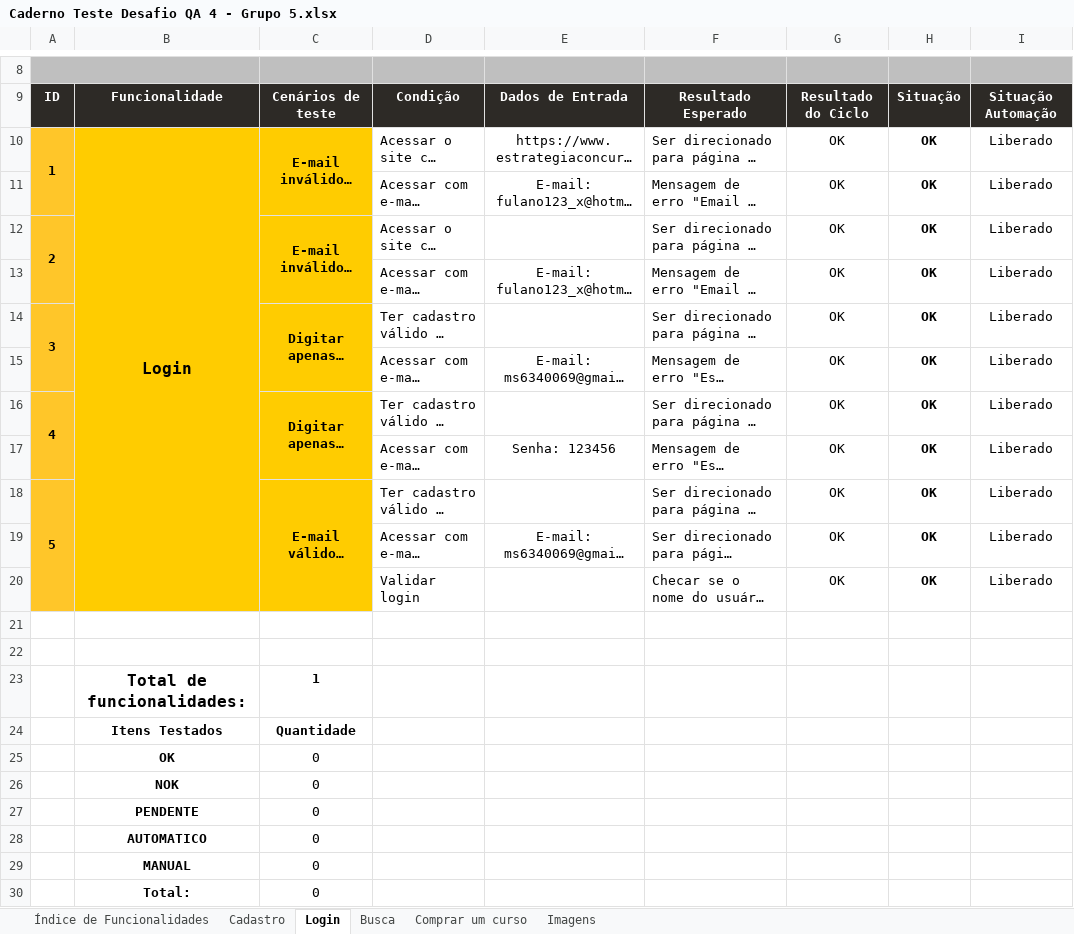
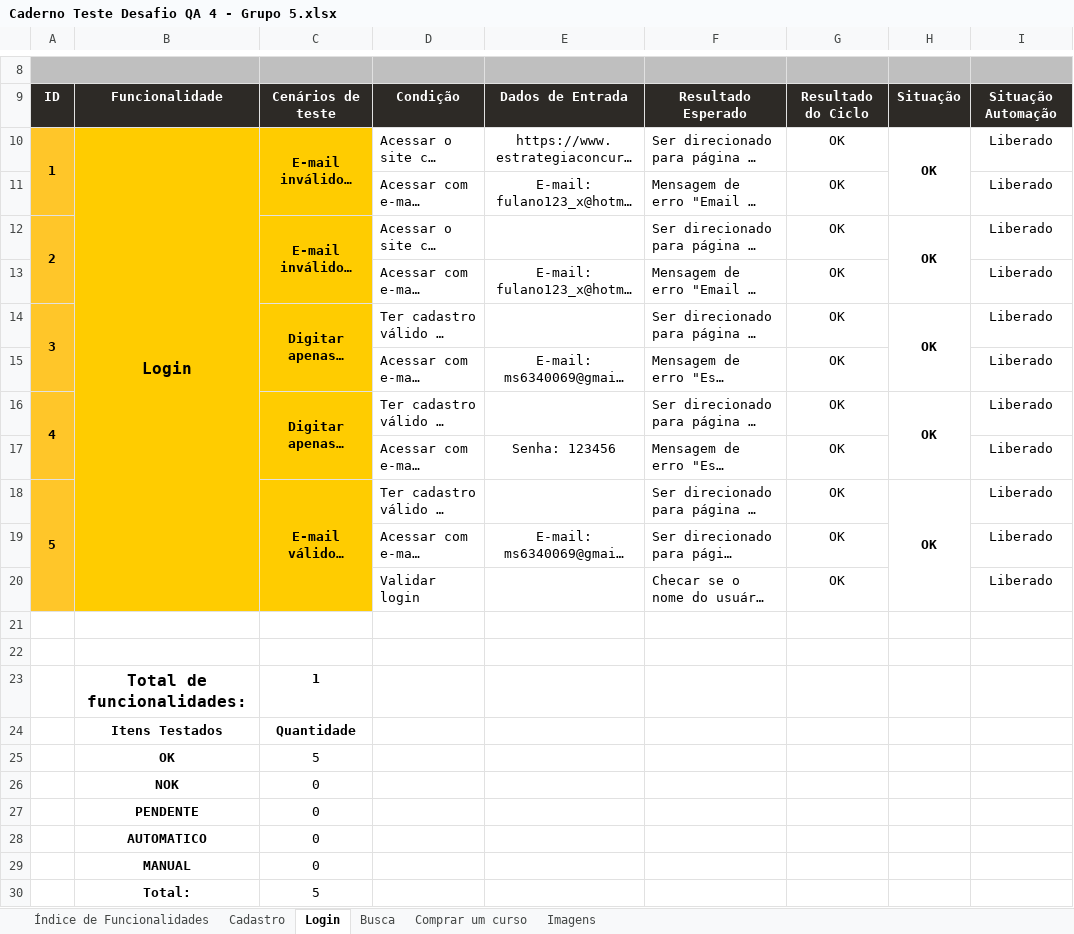
Before and after one commit to Ingrid2110rj/desafioQAG5, an Excel workbook: Cenarios/Caderno Teste Desafio QA 4 - Grupo 5.xlsx, sheet Login, drawn as a sheet; only a part is shown, gaps mark what is left out; long unchanged cells end in …; values as stored, in another font and other column widths than the file's, no borders; charts and pictures and conditional formats not drawn; the diff names each change by its address in the sheet, - before the commit and + after, or states it on an @@ line.

```diff
--- a/Cenarios/Caderno Teste Desafio QA 4 - Grupo 5.xlsx (sheet Login)
+++ b/Cenarios/Caderno Teste Desafio QA 4 - Grupo 5.xlsx (sheet Login)
+H10:H11 merged
-H11: OK
+H11: (empty)
+H12:H13 merged
-H13: OK
+H13: (empty)
+H14:H15 merged
-H15: OK
+H15: (empty)
+H16:H17 merged
-H17: OK
+H17: (empty)
+H18:H20 merged
-H19:H20: OK
+H19:H20: (empty)
-C25: 0
+C25: 5
-C30: 0
+C30: 5
```
Also changed, not shown: sheet Índice de Funcionalidades, formulas that keep their value, Cenarios/Priorização.xlsx.
